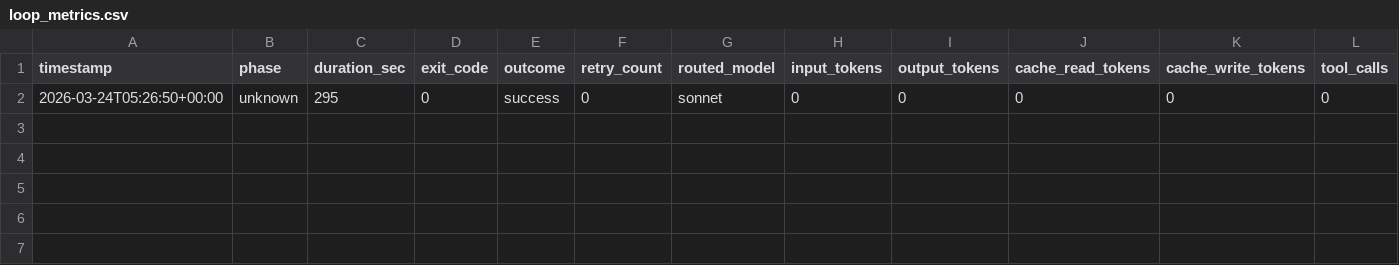
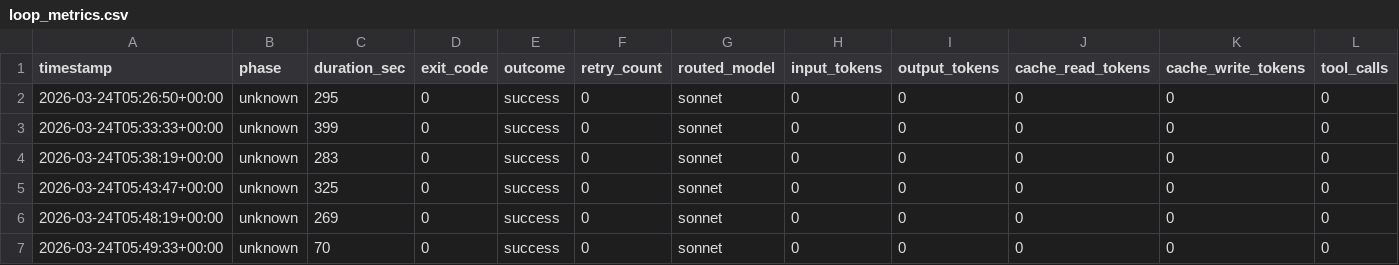
Before and after one commit to alexandrebignalet/mona, a CSV file: loop_metrics.csv, drawn as a sheet; only a part is shown; rows hold the shown columns only; the diff names each change by its address in the sheet, - before the commit and + after, or states it on an @@ line.

```diff
--- a/loop_metrics.csv
+++ b/loop_metrics.csv
+row 3: 2026-03-24T05:33:33+00:00 | unknown | 399 | 0 | success | 0 | sonnet | 0 | 0 | 0 | 0 | 0
+row 4: 2026-03-24T05:38:19+00:00 | unknown | 283 | 0 | success | 0 | sonnet | 0 | 0 | 0 | 0 | 0
+row 5: 2026-03-24T05:43:47+00:00 | unknown | 325 | 0 | success | 0 | sonnet | 0 | 0 | 0 | 0 | 0
+row 6: 2026-03-24T05:48:19+00:00 | unknown | 269 | 0 | success | 0 | sonnet | 0 | 0 | 0 | 0 | 0
+row 7: 2026-03-24T05:49:33+00:00 | unknown | 70 | 0 | success | 0 | sonnet | 0 | 0 | 0 | 0 | 0
```
Also changed, not shown: 3 other files.
